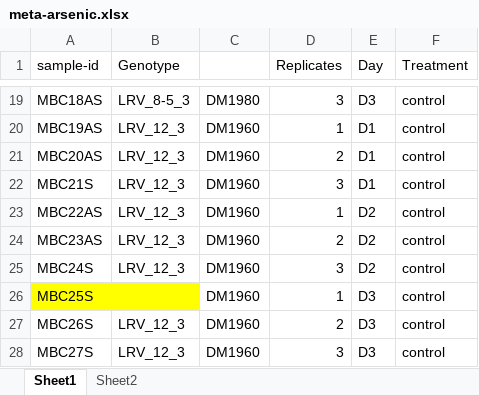
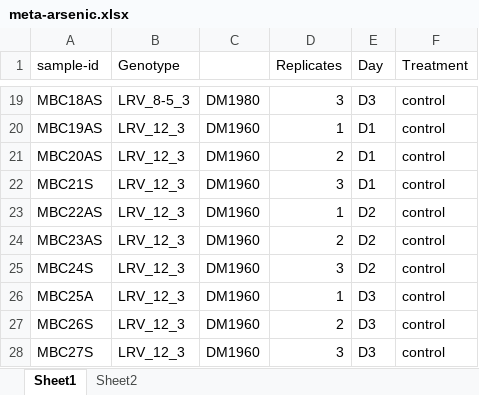
Before and after one commit to madbullahi/Microbiome_23DM, an Excel workbook: arsenic/raw-data/meta-arsenic.xlsx, sheet Sheet1, drawn as a sheet; only a part is shown, gaps mark what is left out; values as stored, in another font and other column widths than the file's, no borders; the diff covers the shown part only; the diff names each change by its address in the sheet, - before the commit and + after, or states it on an @@ line.

```diff
--- a/arsenic/raw-data/meta-arsenic.xlsx (sheet Sheet1)
+++ b/arsenic/raw-data/meta-arsenic.xlsx (sheet Sheet1)
-A26 (sample-id): MBC25S
+A26 (sample-id): MBC25A
-A26:B26 fill: #FFFF00
+A26:B26 fill: none
-B26 (Genotype): (empty)
+B26 (Genotype): LRV_12_3
```
Also changed, not shown: 12 edited cells and cell formats elsewhere in this sheet, atrazine/Rawdata/meta-atra.xlsx, diclofenac/RawData/metadata.xlsx, 1 other file.
